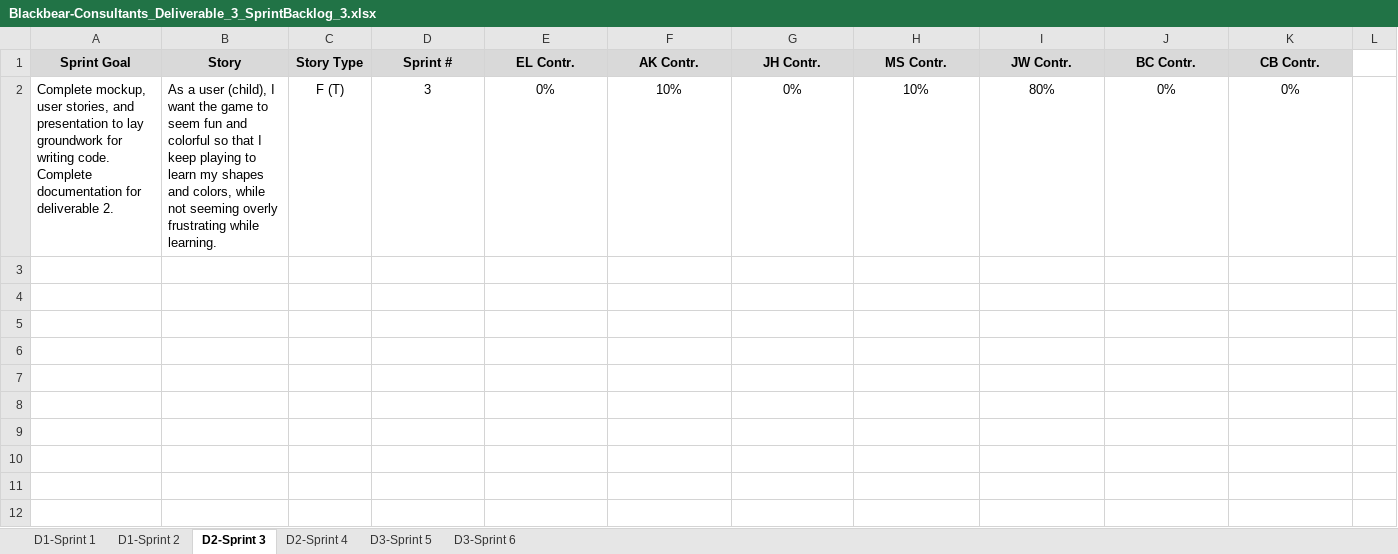
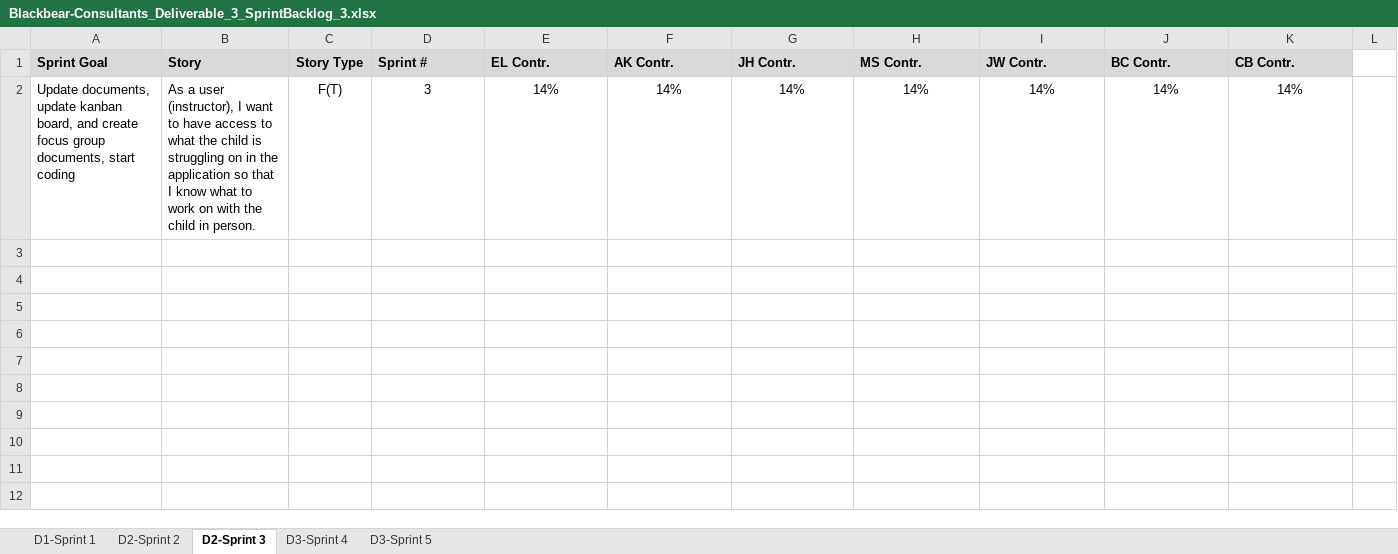
Before and after one commit to sborax/Blackbear-Consultants, an Excel workbook: Deliverable_3/Blackbear-Consultants_Deliverable_3_SprintBacklog_3.xlsx, sheet D2-Sprint 3, drawn as a sheet; only a part is shown; values as stored, in another font and other column widths than the file's, no borders; removed rows and columns are numbered as before the commit, all else as after; rows hold the shown columns only; the diff names each change by its address in the sheet, - before the commit and + after, or states it on an @@ line.

```diff
--- a/Deliverable_3/Blackbear-Consultants_Deliverable_3_SprintBacklog_3.xlsx (sheet D2-Sprint 3)
+++ b/Deliverable_3/Blackbear-Consultants_Deliverable_3_SprintBacklog_3.xlsx (sheet D2-Sprint 3)
-sheet tab: D1-Sprint 2
-sheet tab: D2-Sprint 4
-sheet tab: D3-Sprint 6
+sheet tab: D2-Sprint 2
+sheet tab: D3-Sprint 4
-A1:B1 alignment: center
+A1:B1 alignment: left
-D1:K1 alignment: center
+D1:K1 alignment: left
-row 2: Complete mockup, user stories, and presentation to lay groundwork for writing code. Complete documentation for deliverable 2. | As a user (child), I want the game to seem fun and colorful so that I keep playing to learn my shapes and colors, while not seeming overly frustrating while learning. | F (T) | 3 | 0% | 10% | 0% | 10% | 80% | 0% | 0%
+row 2: Update documents, update kanban board, and create focus group documents, start coding | As a user (instructor), I want to have access to what the child is struggling on in the application so that I know what to work on with the child in person. | F(T) | 3 | 14% | 14% | 14% | 14% | 14% | 14% | 14%
```
Also changed, not shown: Deliverable_1/Blackbear-Consultants_Deliverable_1_SprintBacklog_1.xlsx, Deliverable_2/Blackbear-Consultants_Deliverable_2_SprintBacklog_2.xlsx.
